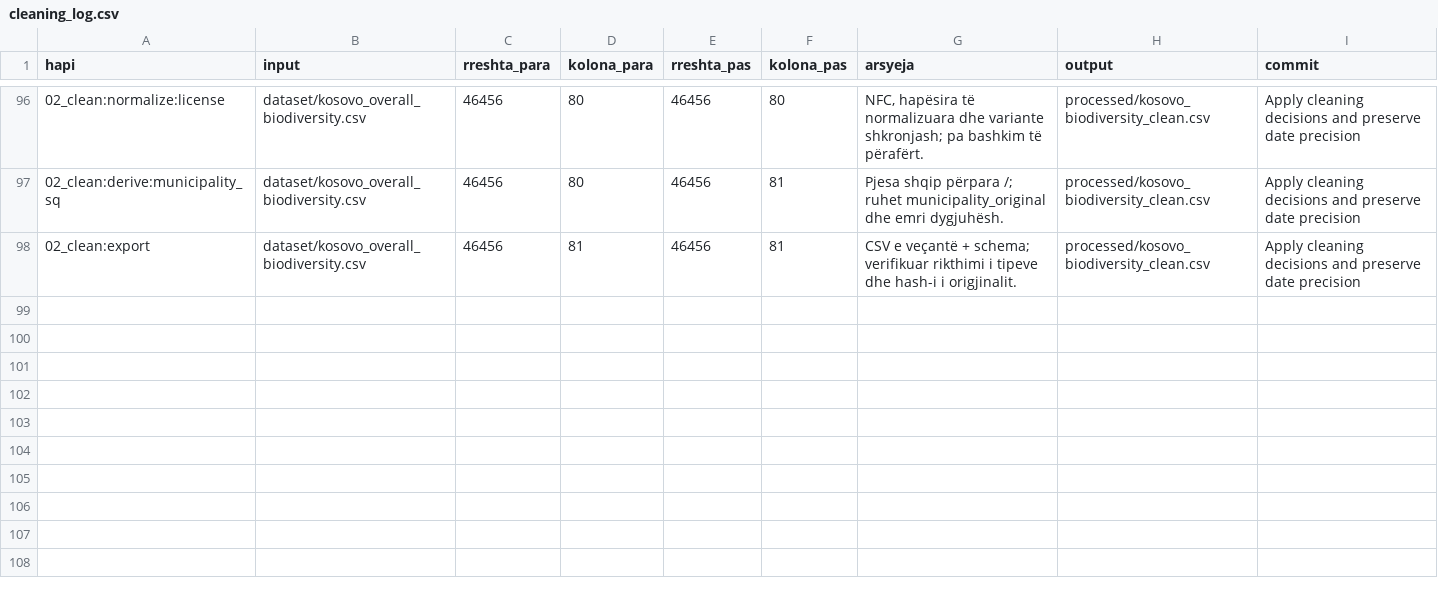
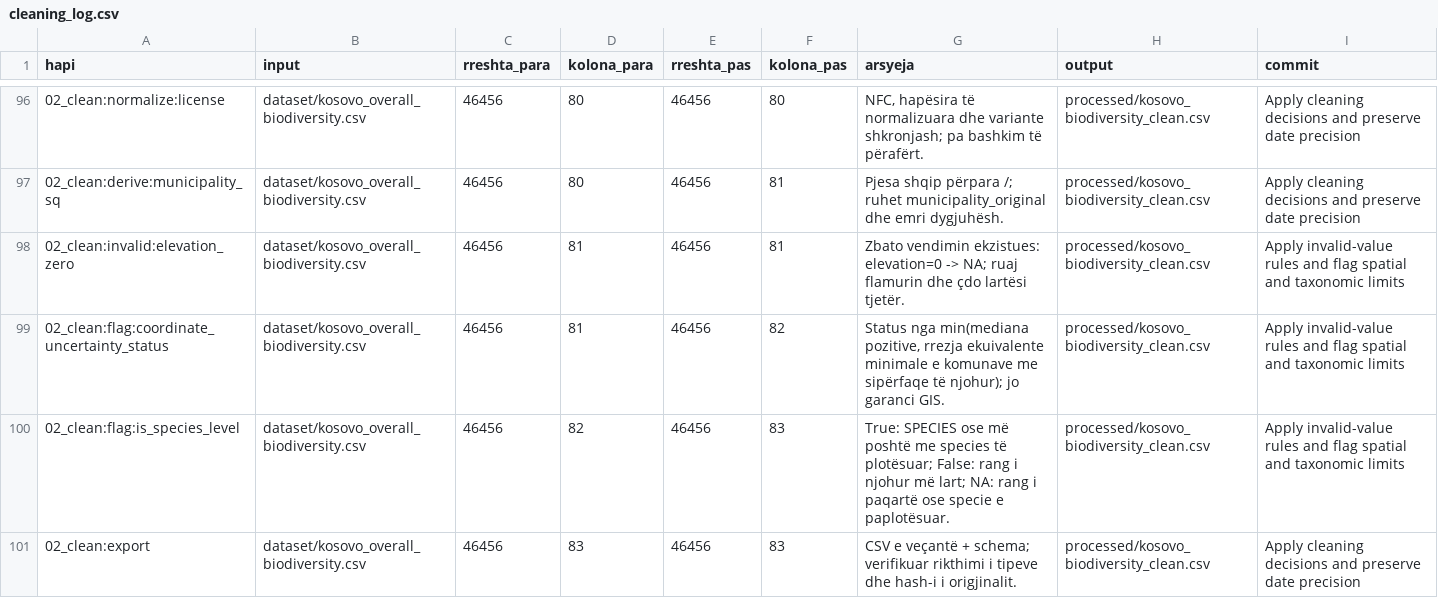
Before and after one commit to dafinakeqmezi/PVDH_Kosovo-Biodiversity-Analysis, a CSV file: processed/cleaning_log.csv, drawn as a sheet; only a part is shown, gaps mark what is left out.

Commit message:
Apply invalid-value rules and flag spatial and taxonomic limits

```diff
--- a/processed/cleaning_log.csv
+++ b/processed/cleaning_log.csv
@@ -97,2 +97,5 @@ hapi,input,rreshta_para,kolona_para,rreshta_pas,kolona_pas,arsyeja,output,commit
 02_clean:derive:municipality_sq,dataset/kosovo_overall_biodiversity.csv,46456,80,46456,81,Pjesa shqip përpara /; ruhet municipality_original dhe emri dygjuhësh.,processed/kosovo_biodiversity_clean.csv,Apply cleaning decisions and preserve date precision
-02_clean:export,dataset/kosovo_overall_biodiversity.csv,46456,81,46456,81,CSV e veçantë + schema; verifikuar rikthimi i tipeve dhe hash-i i origjinalit.,processed/kosovo_biodiversity_clean.csv,Apply cleaning decisions and preserve date precision
+02_clean:invalid:elevation_zero,dataset/kosovo_overall_biodiversity.csv,46456,81,46456,81,Zbato vendimin ekzistues: elevation=0 -> NA; ruaj flamurin dhe çdo lartësi tjetër.,processed/kosovo_biodiversity_clean.csv,Apply invalid-value rules and flag spatial and taxonomic limits
+02_clean:flag:coordinate_uncertainty_status,dataset/kosovo_overall_biodiversity.csv,46456,81,46456,82,"Status nga min(mediana pozitive, rrezja ekuivalente minimale e komunave me sipërfaqe të njohur); jo garanci GIS.",processed/kosovo_biodiversity_clean.csv,Apply invalid-value rules and flag spatial and taxonomic limits
+02_clean:flag:is_species_level,dataset/kosovo_overall_biodiversity.csv,46456,82,46456,83,True: SPECIES ose më poshtë me species të plotësuar; False: rang i njohur më lart; NA: rang i paqartë ose specie e paplotësuar.,processed/kosovo_biodiversity_clean.csv,Apply invalid-value rules and flag spatial and taxonomic limits
+02_clean:export,dataset/kosovo_overall_biodiversity.csv,46456,83,46456,83,CSV e veçantë + schema; verifikuar rikthimi i tipeve dhe hash-i i origjinalit.,processed/kosovo_biodiversity_clean.csv,Apply cleaning decisions and preserve date precision
```
Also changed, not shown: reports/kolonat_para_pas_pastrimit.csv, reports/numerimet_e_pastrimit.csv, 14 other files.
